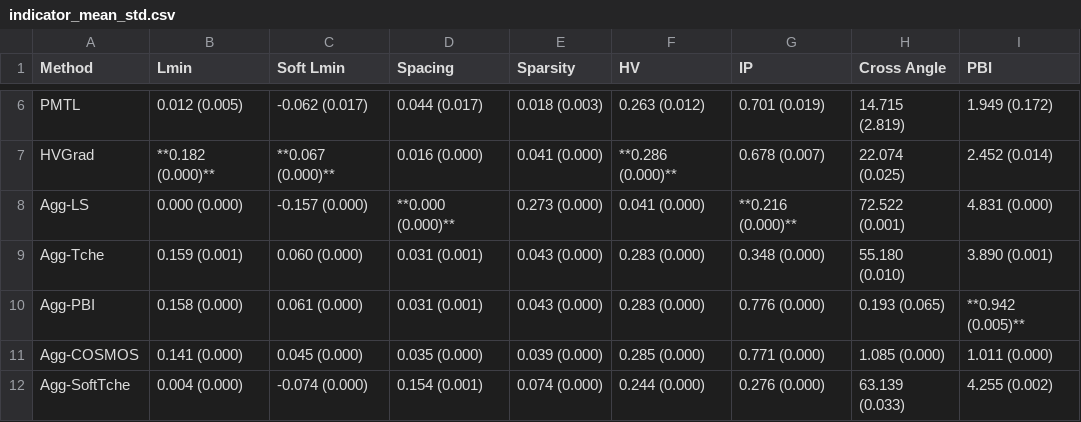
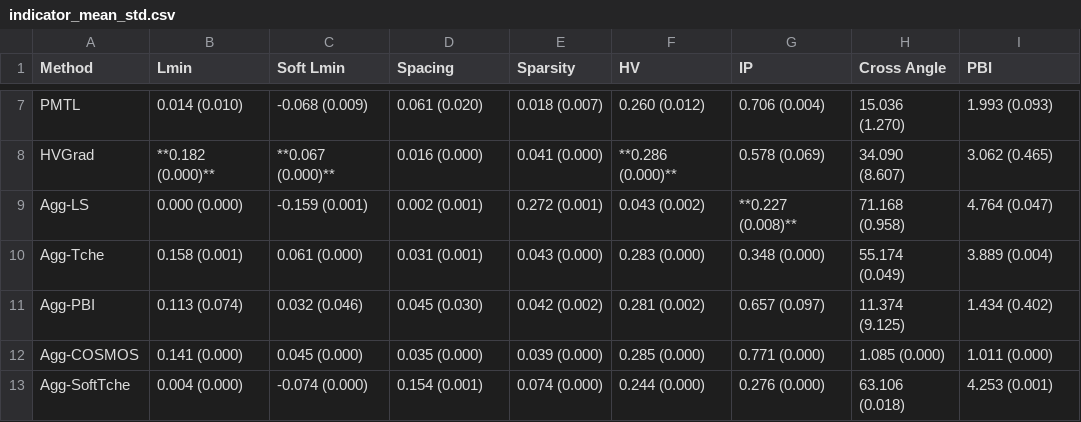
Before and after one commit to xzhang2523/libmoon, a CSV file: script/rebuttal/VLMOP1/indicator_mean_std.csv, drawn as a sheet; only a part is shown, gaps mark what is left out; addresses are those after the commit; the diff covers the shown part only; the diff names each change by its address in the sheet, - before the commit and + after, or states it on an @@ line.

```diff
--- a/script/rebuttal/VLMOP1/indicator_mean_std.csv
+++ b/script/rebuttal/VLMOP1/indicator_mean_std.csv
-B7 (Lmin): 0.012 (0.005)
+B7 (Lmin): 0.014 (0.010)
-C7 (Soft Lmin): -0.062 (0.017)
+C7 (Soft Lmin): -0.068 (0.009)
-D7 (Spacing): 0.044 (0.017)
+D7 (Spacing): 0.061 (0.020)
-E7 (Sparsity): 0.018 (0.003)
+E7 (Sparsity): 0.018 (0.007)
-F7 (HV): 0.263 (0.012)
+F7 (HV): 0.260 (0.012)
-G7 (IP): 0.701 (0.019)
+G7 (IP): 0.706 (0.004)
-H7 (Cross Angle): 14.715 (2.819)
+H7 (Cross Angle): 15.036 (1.270)
-I7 (PBI): 1.949 (0.172)
+I7 (PBI): 1.993 (0.093)
-G8 (IP): 0.678 (0.007)
+G8 (IP): 0.578 (0.069)
-H8 (Cross Angle): 22.074 (0.025)
+H8 (Cross Angle): 34.090 (8.607)
-I8 (PBI): 2.452 (0.014)
+I8 (PBI): 3.062 (0.465)
-C9 (Soft Lmin): -0.157 (0.000)
+C9 (Soft Lmin): -0.159 (0.001)
-D9 (Spacing): **0.000 (0.000)**
+D9 (Spacing): 0.002 (0.001)
-E9 (Sparsity): 0.273 (0.000)
+E9 (Sparsity): 0.272 (0.001)
-F9 (HV): 0.041 (0.000)
+F9 (HV): 0.043 (0.002)
-G9 (IP): **0.216 (0.000)**
+G9 (IP): **0.227 (0.008)**
-H9 (Cross Angle): 72.522 (0.001)
+H9 (Cross Angle): 71.168 (0.958)
-I9 (PBI): 4.831 (0.000)
+I9 (PBI): 4.764 (0.047)
-B10 (Lmin): 0.159 (0.001)
+B10 (Lmin): 0.158 (0.001)
-C10 (Soft Lmin): 0.060 (0.000)
+C10 (Soft Lmin): 0.061 (0.000)
-H10 (Cross Angle): 55.180 (0.010)
+H10 (Cross Angle): 55.174 (0.049)
-I10 (PBI): 3.890 (0.001)
+I10 (PBI): 3.889 (0.004)
-B11 (Lmin): 0.158 (0.000)
+B11 (Lmin): 0.113 (0.074)
-C11 (Soft Lmin): 0.061 (0.000)
+C11 (Soft Lmin): 0.032 (0.046)
-D11 (Spacing): 0.031 (0.001)
+D11 (Spacing): 0.045 (0.030)
-E11 (Sparsity): 0.043 (0.000)
+E11 (Sparsity): 0.042 (0.002)
-F11 (HV): 0.283 (0.000)
+F11 (HV): 0.281 (0.002)
-G11 (IP): 0.776 (0.000)
+G11 (IP): 0.657 (0.097)
-H11 (Cross Angle): 0.193 (0.065)
+H11 (Cross Angle): 11.374 (9.125)
-I11 (PBI): **0.942 (0.005)**
+I11 (PBI): 1.434 (0.402)
-H13 (Cross Angle): 63.139 (0.033)
+H13 (Cross Angle): 63.106 (0.018)
-I13 (PBI): 4.255 (0.002)
+I13 (PBI): 4.253 (0.001)
```
Also changed, not shown: 1 added row and 31 edited cells elsewhere in this file, 39 other files.
